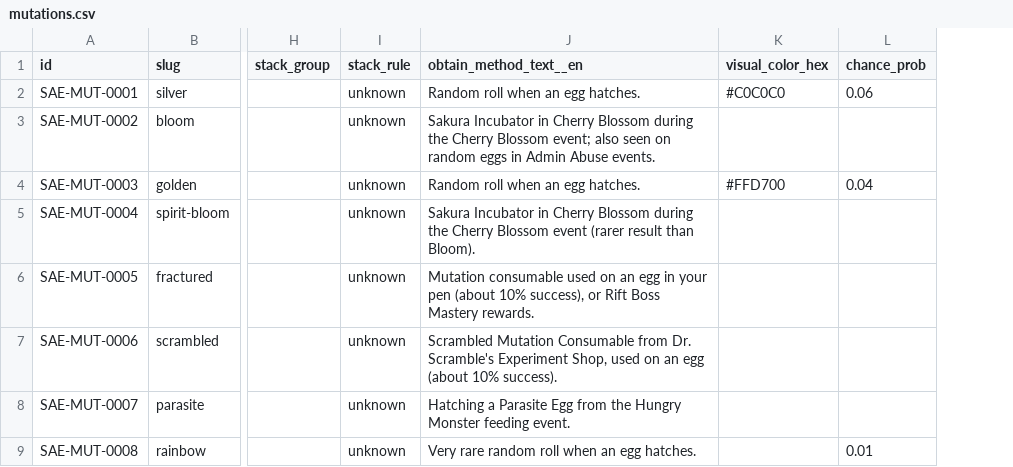
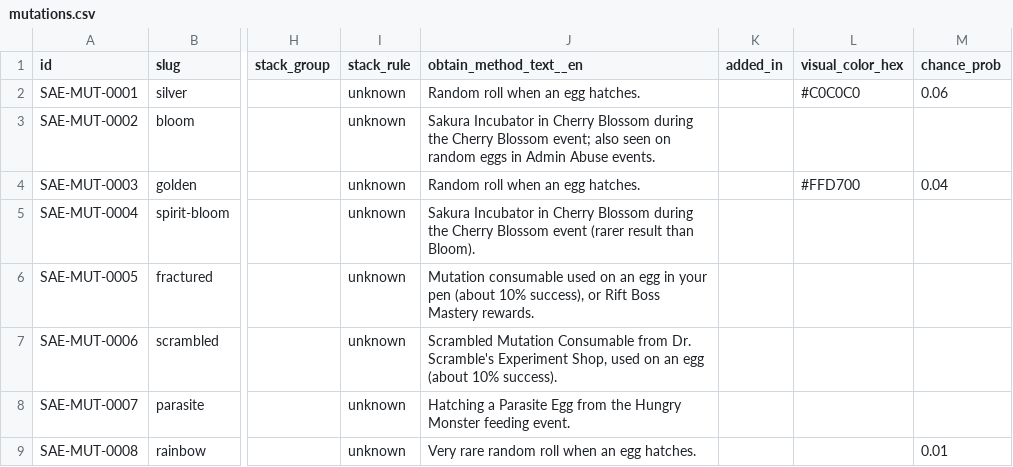
Before and after one commit to 6977980-hash/updateotter, a CSV file: data/sae/mutations.csv, drawn as a sheet; only a part is shown, gaps mark what is left out; the diff covers the shown part only; the diff names each change by its address in the sheet, - before the commit and + after, or states it on an @@ line.

```diff
--- a/data/sae/mutations.csv
+++ b/data/sae/mutations.csv
+column K (added_in), empty
```
Also changed, not shown: 4 added rows elsewhere in this file, data/gag/codes.csv, data/sae/biomes.csv, 16 other files.
